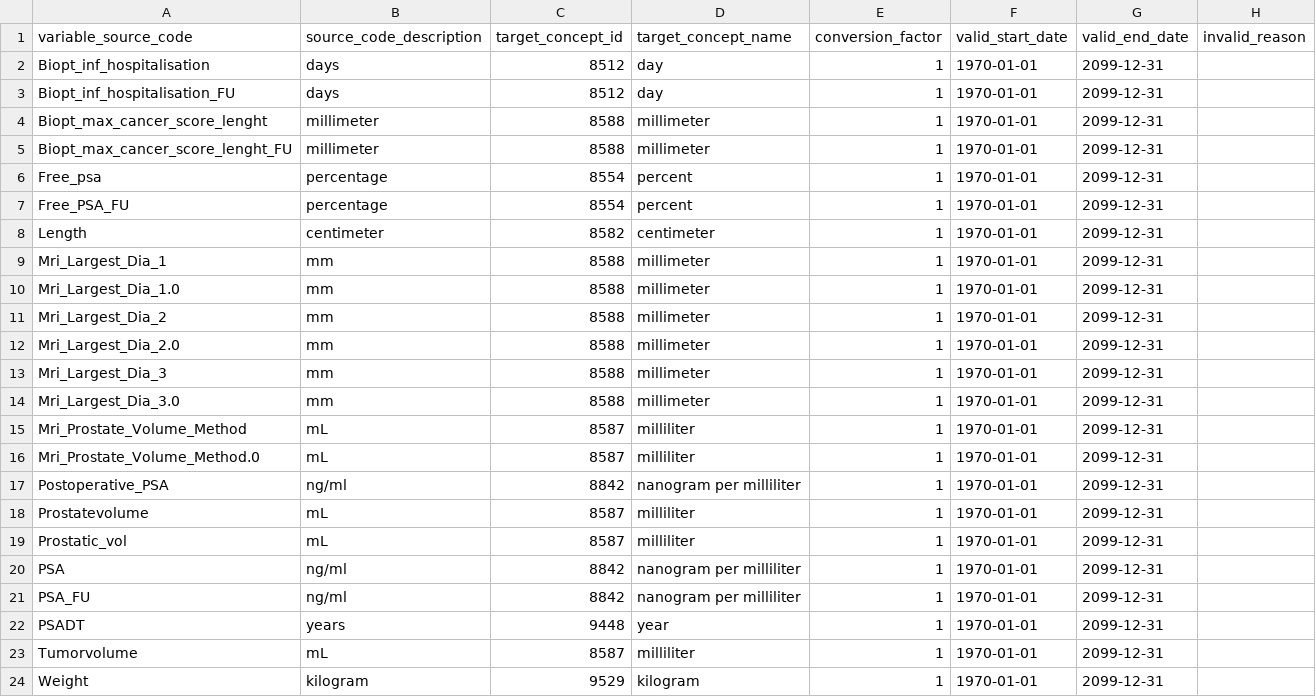
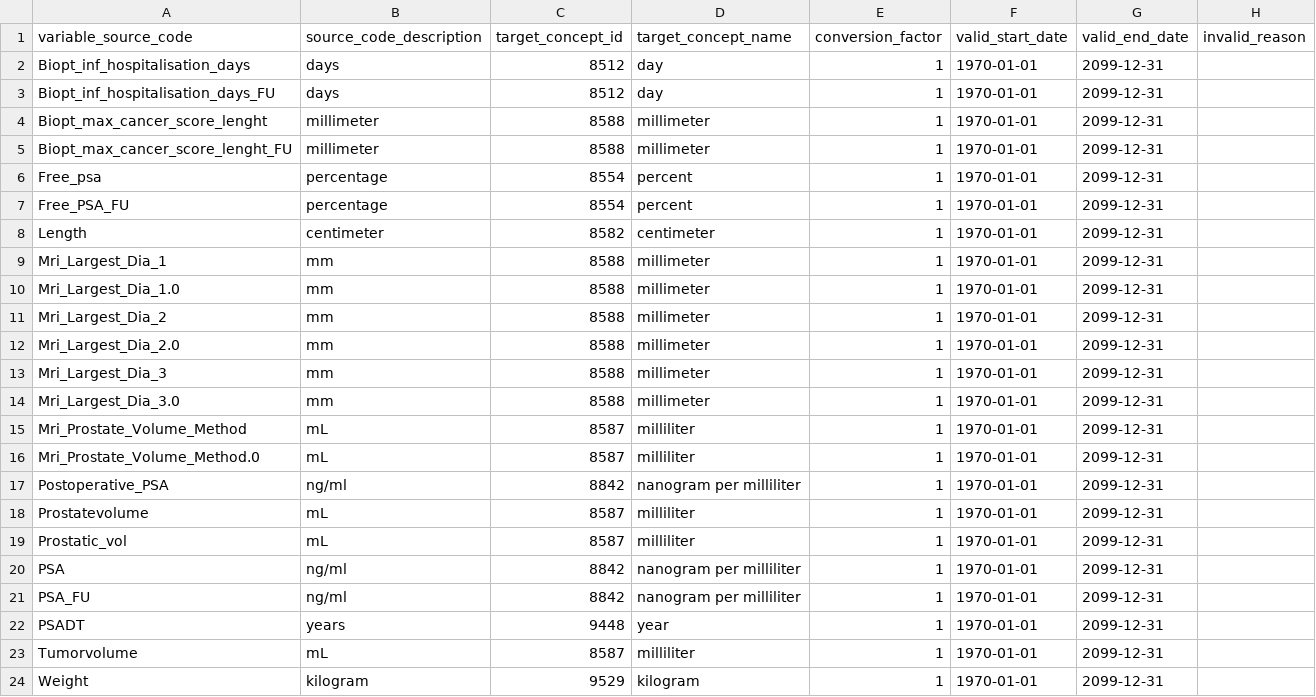
Before and after one commit to thehyve/ohdsi-etl-prias, a CSV file: resources/mapping_tables/unit_mapping.csv, drawn as a sheet.

```diff
--- a/resources/mapping_tables/unit_mapping.csv
+++ b/resources/mapping_tables/unit_mapping.csv
@@ -1,4 +1,4 @@
 variable_source_code,source_code_description,target_concept_id,target_concept_name,conversion_factor,valid_start_date,valid_end_date,invalid_reason
-Biopt_inf_hospitalisation,days,8512,day,1,1970-01-01,2099-12-31,
-Biopt_inf_hospitalisation_FU,days,8512,day,1,1970-01-01,2099-12-31,
+Biopt_inf_hospitalisation_days,days,8512,day,1,1970-01-01,2099-12-31,
+Biopt_inf_hospitalisation_days_FU,days,8512,day,1,1970-01-01,2099-12-31,
 Biopt_max_cancer_score_lenght,millimeter,8588,millimeter,1,1970-01-01,2099-12-31,
```
Also changed, not shown: resources/mapping_tables/variable_value_mapping.csv, 3 other files.
